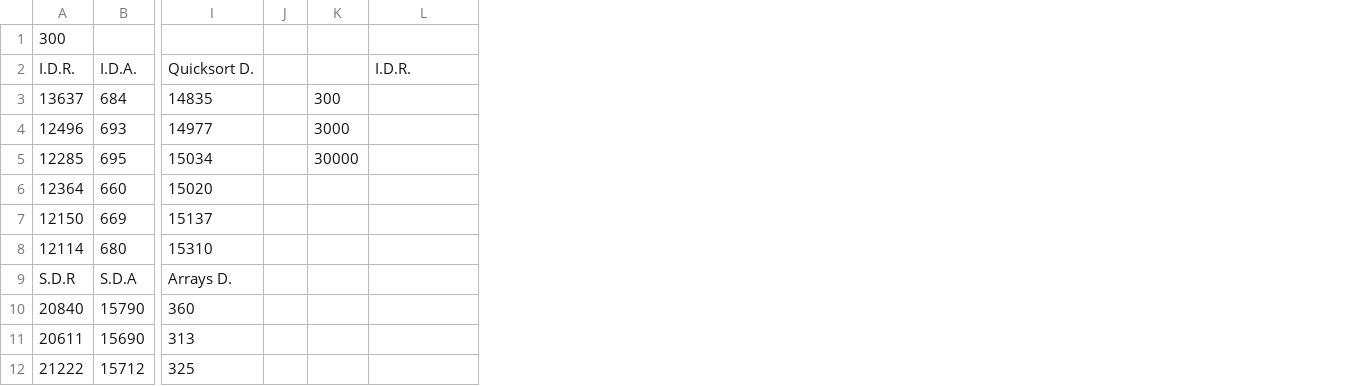
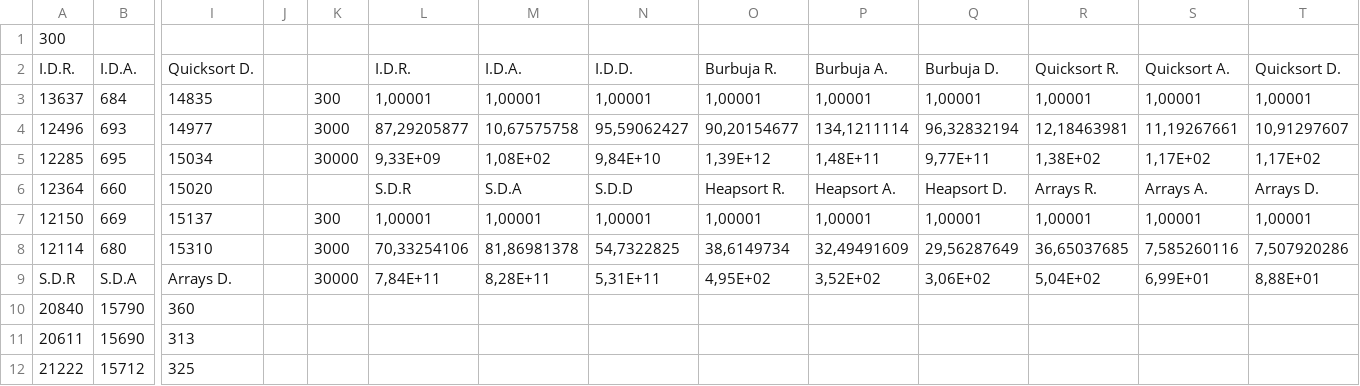
Before and after one commit to LuisAyub/Proyecto_AyED2, a CSV file: AyED2_Proyecto_Parte1/src/ayed2_proyecto_parte2/Graficos.csv, drawn as a sheet; only a part is shown, gaps mark what is left out; the diff names each change by its address in the sheet, - before the commit and + after, or states it on an @@ line.

```diff
--- a/AyED2_Proyecto_Parte1/src/ayed2_proyecto_parte2/Graficos.csv
+++ b/AyED2_Proyecto_Parte1/src/ayed2_proyecto_parte2/Graficos.csv
+column M, rows 2-9: I.D.A. | 1,00001 | 10,67575758 | 1,08E+02 | S.D.A | 1,00001 | 81,86981378 | 8,28E+11
+column N, rows 2-9: I.D.D. | 1,00001 | 95,59062427 | 9,84E+10 | S.D.D | 1,00001 | 54,7322825 | 5,31E+11
+column O, rows 2-9: Burbuja R. | 1,00001 | 90,20154677 | 1,39E+12 | Heapsort R. | 1,00001 | 38,6149734 | 4,95E+02
+column P, rows 2-9: Burbuja A. | 1,00001 | 134,1211114 | 1,48E+11 | Heapsort A. | 1,00001 | 32,49491609 | 3,52E+02
+column Q, rows 2-9: Burbuja D. | 1,00001 | 96,32832194 | 9,77E+11 | Heapsort D. | 1,00001 | 29,56287649 | 3,06E+02
+column R, rows 2-9: Quicksort R. | 1,00001 | 12,18463981 | 1,38E+02 | Arrays R. | 1,00001 | 36,65037685 | 5,04E+02
+column S, rows 2-9: Quicksort A. | 1,00001 | 11,19267661 | 1,17E+02 | Arrays A. | 1,00001 | 7,585260116 | 6,99E+01
+column T, rows 2-9: Quicksort D. | 1,00001 | 10,91297607 | 1,17E+02 | Arrays D. | 1,00001 | 7,507920286 | 8,88E+01
-L3: (empty)
+L3: 1,00001
-L4: (empty)
+L4: 87,29205877
-L5: (empty)
+L5: 9,33E+09
-L6: (empty)
+L6: S.D.R
-K7: (empty)
+K7: 300
-L7: (empty)
+L7: 1,00001
-K8: (empty)
+K8: 3000
-L8: (empty)
+L8: 70,33254106
-K9: (empty)
+K9: 30000
-L9: (empty)
+L9: 7,84E+11
```
Also changed, not shown: 1 other file.
